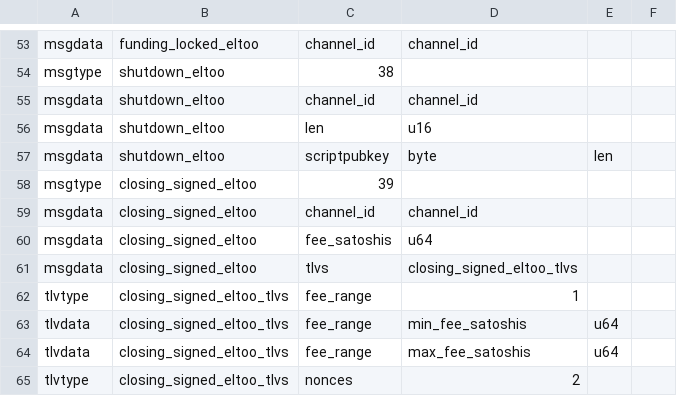
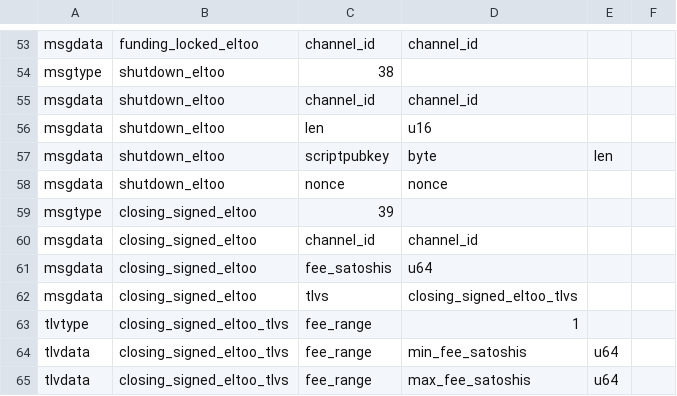
Before and after one commit to instagibbs/lightning, a CSV file: wire/eltoo_wire.csv, drawn as a sheet; only a part is shown, gaps mark what is left out; the shorter side is filled out with more unchanged rows; the diff names each change by its address in the sheet, - before the commit and + after, or states it on an @@ line.

Commit message:
Add nonce to shutdown_eltoo message
Ran:
make extract-bolt-csv BOLTDIR=../bolts BOLTVERSION=0c16c1fd19f03e4a5115c81f84ccd5afbff1695c

```diff
--- a/wire/eltoo_wire.csv
+++ b/wire/eltoo_wire.csv
+row 58: msgdata | shutdown_eltoo | nonce | nonce
```
Also changed, not shown: 1 other file.
